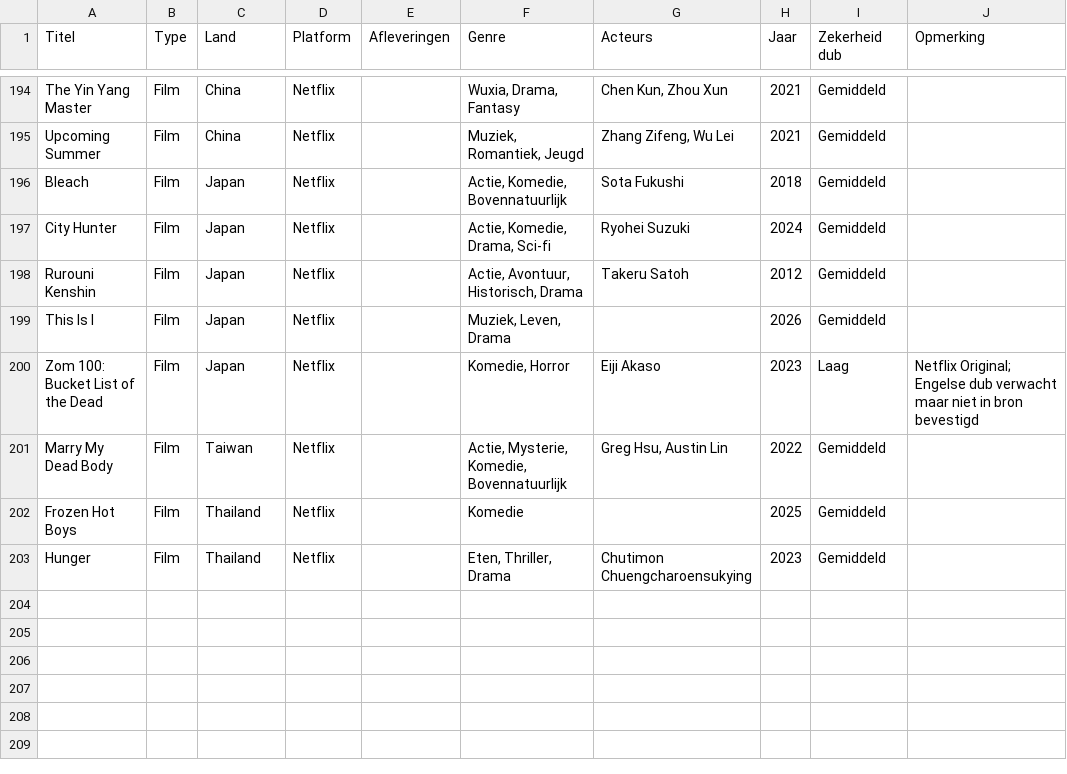
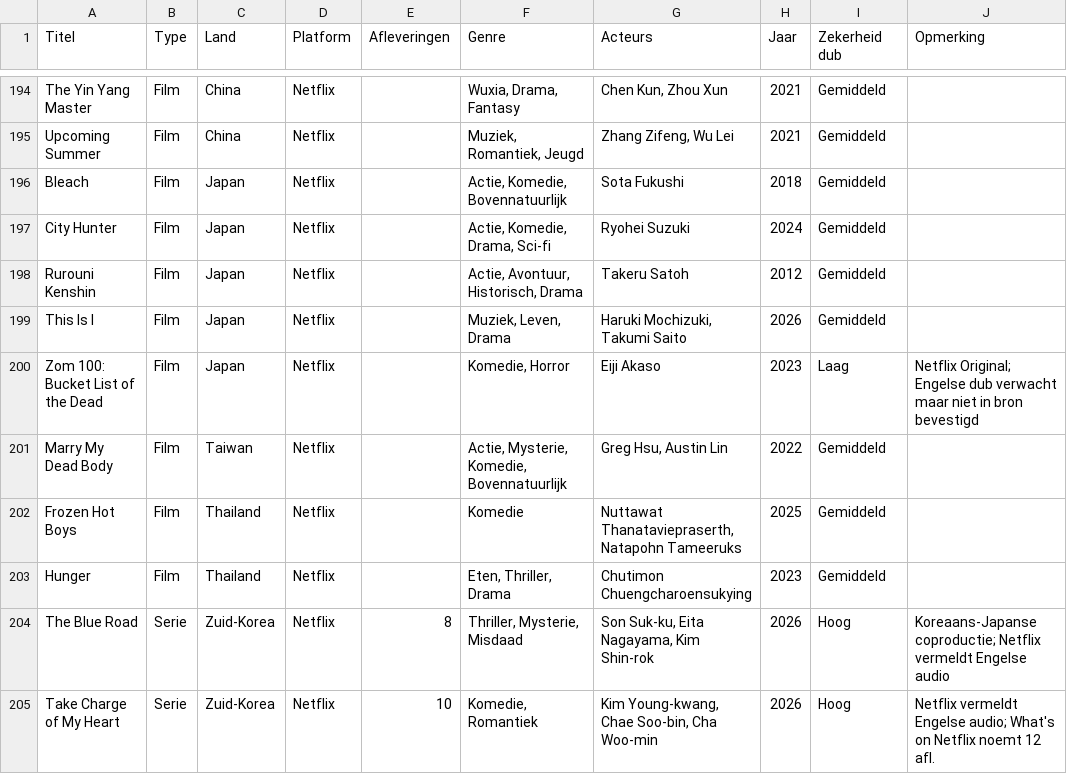
Before and after one commit to rashruf/asian-dub-series-movies, a CSV file: titels.csv, drawn as a sheet; only a part is shown, gaps mark what is left out; the diff covers the shown part only.

```diff
--- a/titels.csv
+++ b/titels.csv
@@ -198,6 +198,8 @@ City Hunter;Film;Japan;Netflix;;Actie, Komedie, Drama, Sci-fi;Ryohei Suzuki;2024
 Rurouni Kenshin;Film;Japan;Netflix;;Actie, Avontuur, Historisch, Drama;Takeru Satoh;2012;Gemiddeld;
-This Is I;Film;Japan;Netflix;;Muziek, Leven, Drama;;2026;Gemiddeld;
+This Is I;Film;Japan;Netflix;;Muziek, Leven, Drama;Haruki Mochizuki, Takumi Saito;2026;Gemiddeld;
 Zom 100: Bucket List of the Dead;Film;Japan;Netflix;;Komedie, Horror;Eiji Akaso;2023;Laag;"Netflix Original; Engelse dub verwacht maar niet in bron bevestigd"
 Marry My Dead Body;Film;Taiwan;Netflix;;Actie, Mysterie, Komedie, Bovennatuurlijk;Greg Hsu, Austin Lin;2022;Gemiddeld;
-Frozen Hot Boys;Film;Thailand;Netflix;;Komedie;;2025;Gemiddeld;
+Frozen Hot Boys;Film;Thailand;Netflix;;Komedie;Nuttawat Thanataviepraserth, Natapohn Tameeruks;2025;Gemiddeld;
 Hunger;Film;Thailand;Netflix;;Eten, Thriller, Drama;Chutimon Chuengcharoensukying;2023;Gemiddeld;
+The Blue Road;Serie;Zuid-Korea;Netflix;8;Thriller, Mysterie, Misdaad;Son Suk-ku, Eita Nagayama, Kim Shin-rok;2026;Hoog;"Koreaans-Japanse coproductie; Netflix vermeldt Engelse audio"
+Take Charge of My Heart;Serie;Zuid-Korea;Netflix;10;Komedie, Romantiek;Kim Young-kwang, Chae Soo-bin, Cha Woo-min;2026;Hoog;"Netflix vermeldt Engelse audio; What's on Netflix noemt 12 afl."
```
Also changed, not shown: 7 added rows and 17 edited cells elsewhere in this file, 1 other file.
